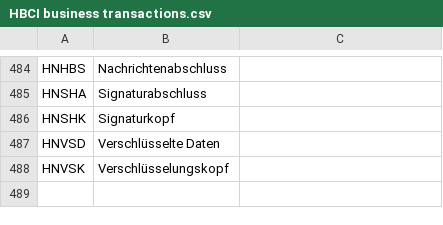
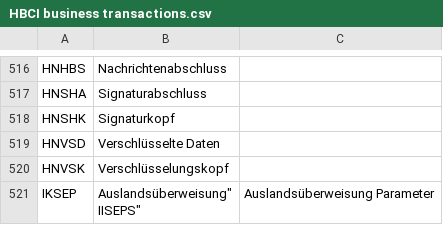
Before and after one commit to pecuniabanking/pecunia-client, a CSV file: client/Resources/HBCI business transactions.csv, drawn as a sheet; only a part is shown, gaps mark what is left out; ↵ is a line break in a cell; the diff covers the shown part only; the diff names each change by its address in the sheet, - before the commit and + after, or states it on an @@ line.

```diff
--- a/client/Resources/HBCI business transactions.csv
+++ b/client/Resources/HBCI business transactions.csv
+row 521: IKSEP | Auslandsüberweisung" ↵ IISEPS" | Auslandsüberweisung Parameter
```
Also changed, not shown: 32 added rows elsewhere in this file, 13 other files.
